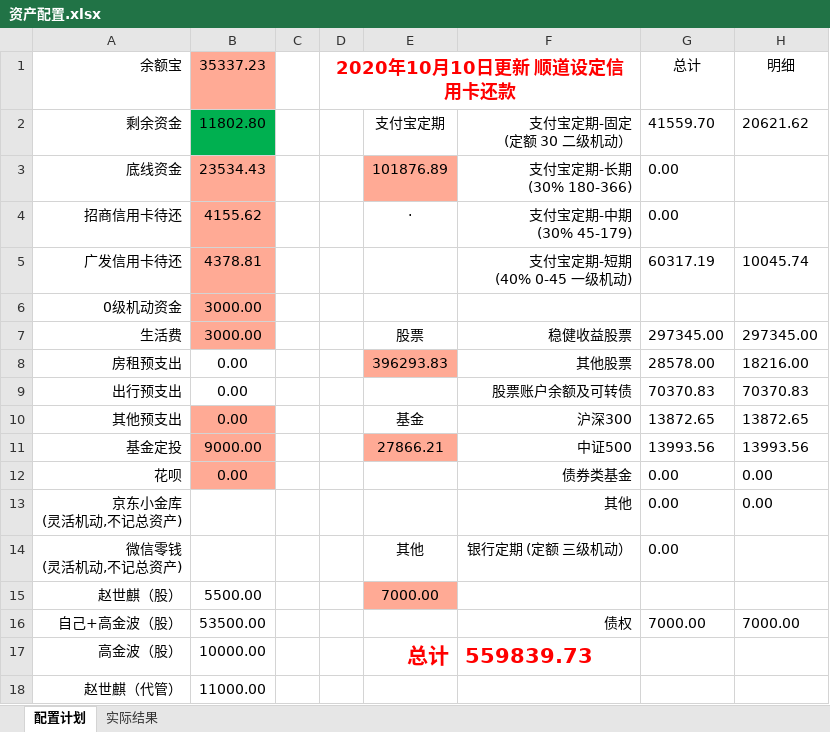
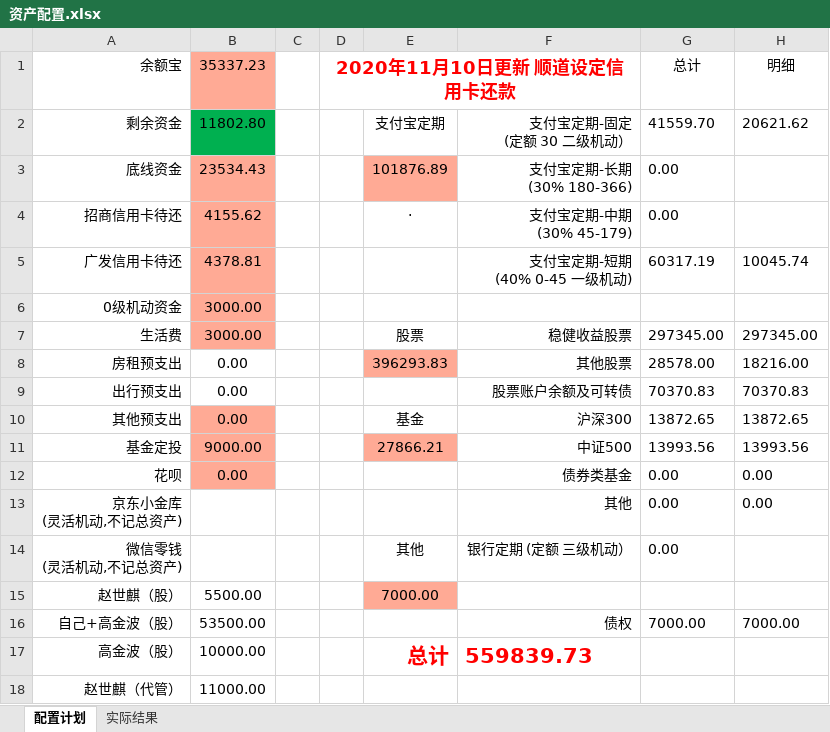
Before and after one commit to husky8/cccode, an Excel workbook: invest/资产收益统计/资产配置.xlsx, sheet 配置计划, drawn as a sheet; only a part is shown; values as stored, in another font and other column widths than the file's, no borders; charts and pictures not drawn; the diff names each change by its address in the sheet, - before the commit and + after, or states it on an @@ line.

Commit message:
servercommit

```diff
--- a/invest/资产收益统计/资产配置.xlsx (sheet 配置计划)
+++ b/invest/资产收益统计/资产配置.xlsx (sheet 配置计划)
-D1: 2020年10月10日更新 顺道设定信用卡还款
+D1: 2020年11月10日更新 顺道设定信用卡还款
```
Also changed, not shown: charts or pictures.
